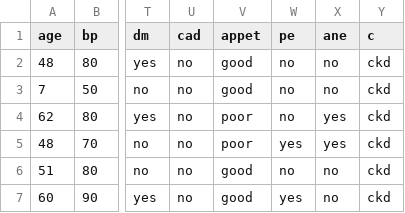
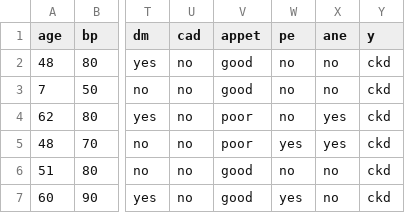
Before and after one commit to CassioRocha/Dadoscd, a CSV file: chronic_kidney_disease.csv, drawn as a sheet; only a part is shown, gaps mark what is left out; the diff names each change by its address in the sheet, - before the commit and + after, or states it on an @@ line.

Commit message:
Update chronic_kidney_disease.csv

```diff
--- a/chronic_kidney_disease.csv
+++ b/chronic_kidney_disease.csv
-Y1: c
+Y1: y
```
